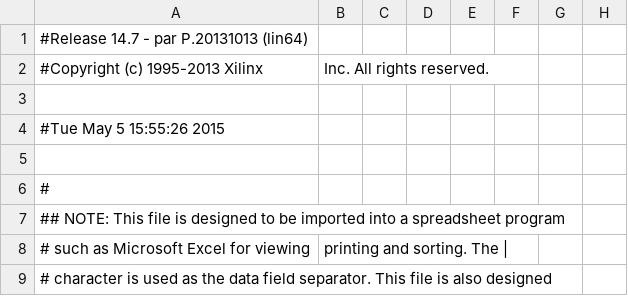
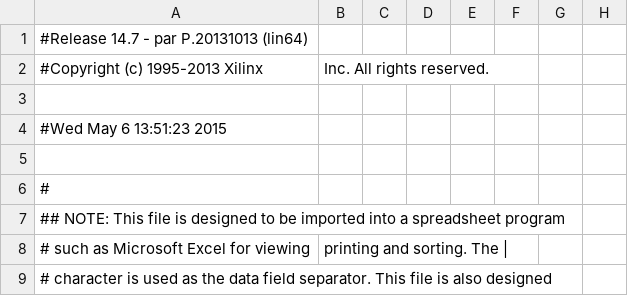
Before and after one commit to calculuswhiz/xilinx-6502, a CSV file: project/topLevel_pad.csv, drawn as a sheet; only a part is shown; the diff names each change by its address in the sheet, - before the commit and + after, or states it on an @@ line.

```diff
--- a/project/topLevel_pad.csv
+++ b/project/topLevel_pad.csv
-A4: #Tue May 5 15:55:26 2015
+A4: #Wed May 6 13:51:23 2015
```
Also changed, not shown: 48 other files.
